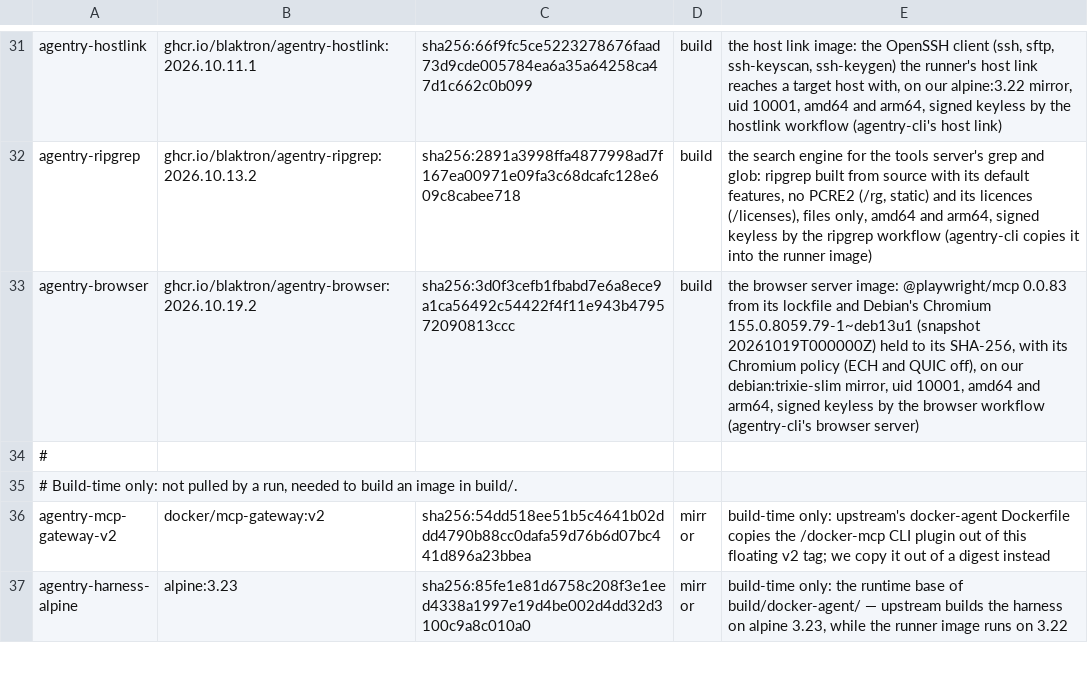
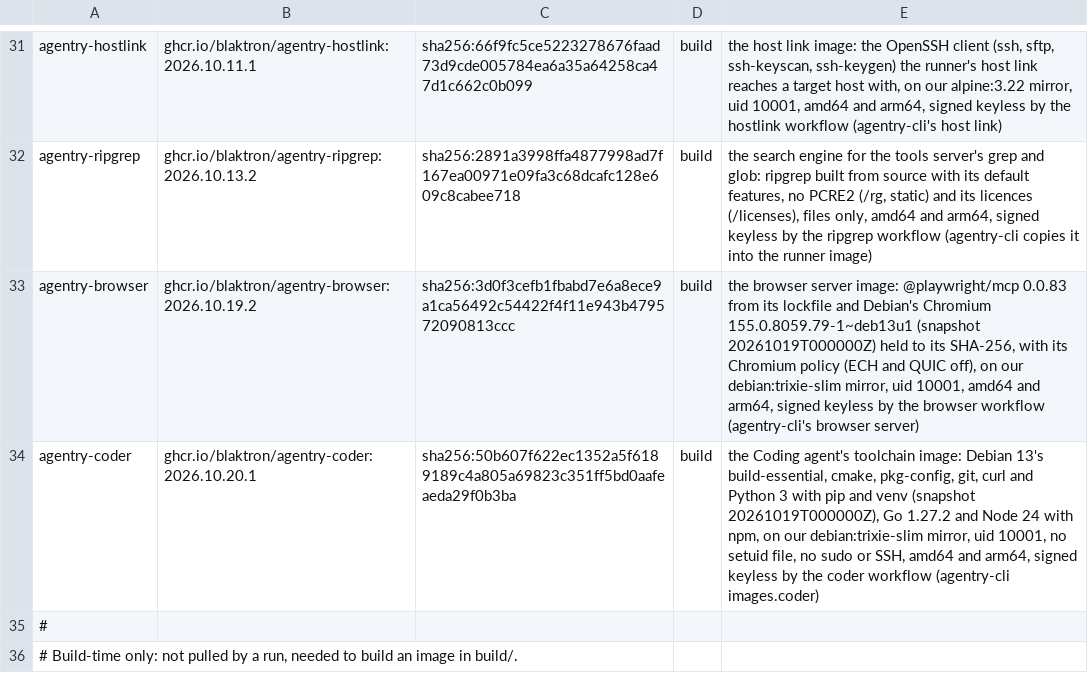
Before and after one commit to blaktron/agentry-dockerimages, a TSV file: images.tsv, drawn as a sheet; only a part is shown, gaps mark what is left out; the shorter side is filled out with more unchanged rows; the diff names each change by its address in the sheet, - before the commit and + after, or states it on an @@ line.

```diff
--- a/images.tsv
+++ b/images.tsv
+row 34: agentry-coder | ghcr.io/blaktron/agentry-coder:2026.10.20.1 | sha256:50b607f622ec1352a5f6189189c4a805a69823c351ff5bd0aafeaeda29f0b3ba | build | the Coding agent's toolchain image: Debian 13's build-essential, cmake, pkg-config, git, curl and Python 3 with pip and venv (snapshot 20261019T000000Z), Go 1.27.2 and Node 24 with npm, on our debian:trixie-slim mirror, uid 10001, no setuid file, no sudo or SSH, amd64 and arm64, signed keyless by the coder workflow (agentry-cli images.coder)
```
